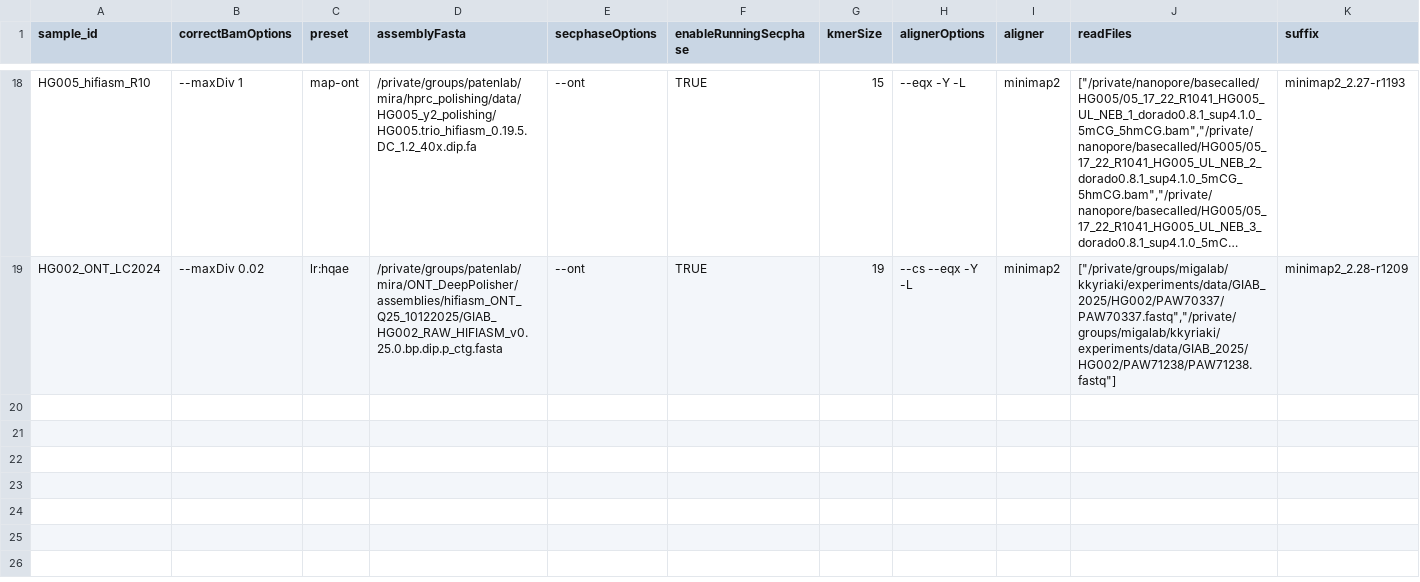
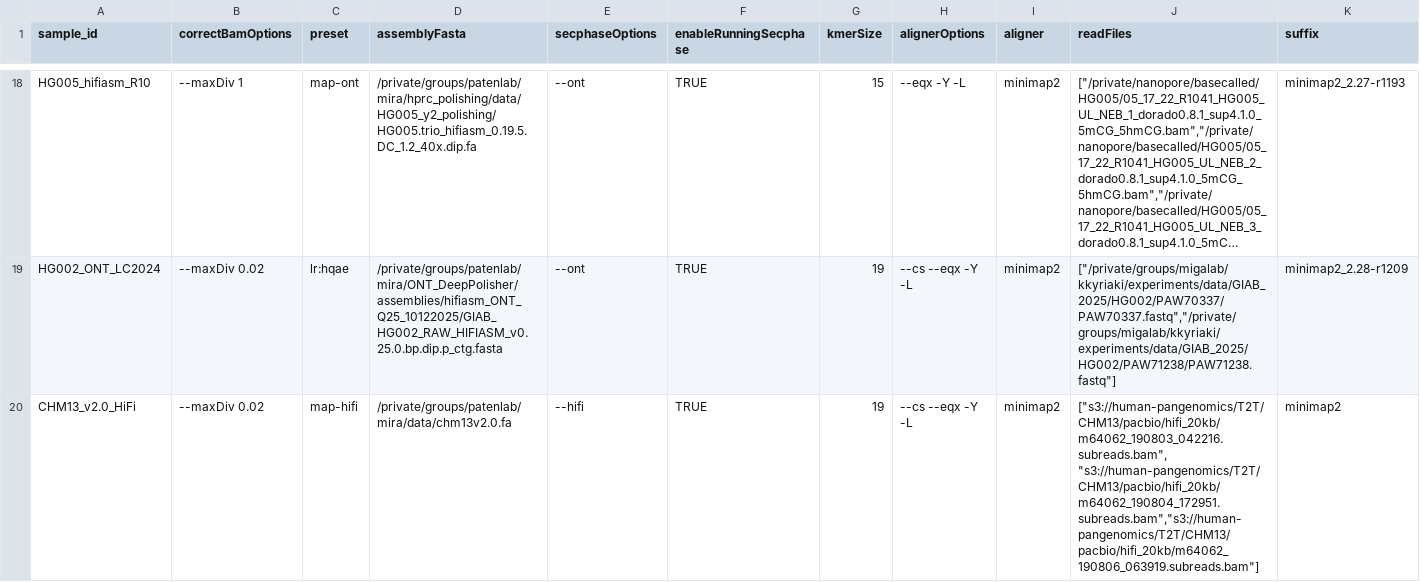
Before and after one commit to miramastoras/phoenix_batch_submissions, a CSV file: workflows/long_read_aligner_scattered/long_read_aligner_scattered.csv, drawn as a sheet; only a part is shown, gaps mark what is left out; long unchanged cells end in …; rows hold the shown columns only; the diff names each change by its address in the sheet, - before the commit and + after, or states it on an @@ line.

```diff
--- a/workflows/long_read_aligner_scattered/long_read_aligner_scattered.csv
+++ b/workflows/long_read_aligner_scattered/long_read_aligner_scattered.csv
+row 20: CHM13_v2.0_HiFi | --maxDiv 0.02 | map-hifi | /private/groups/patenlab/mira/data/chm13v2.0.fa | --hifi | TRUE | 19 | --cs --eqx -Y -L | minimap2 | ["s3://human-pangenomics/T2T/CHM13/pacbio/hifi_20kb/m64062_190803_042216.subreads.bam", "s3://human-pangenomics/T2T/CHM13/pacbio/hifi_20kb/m64062_190804_172951.subreads.bam","s3://human-pangenomics/T2T/CHM13/pacbio/hifi_20kb/m64062_190806_063919.subreads.bam"] | minimap2
```
Also changed, not shown: 2 other files.
